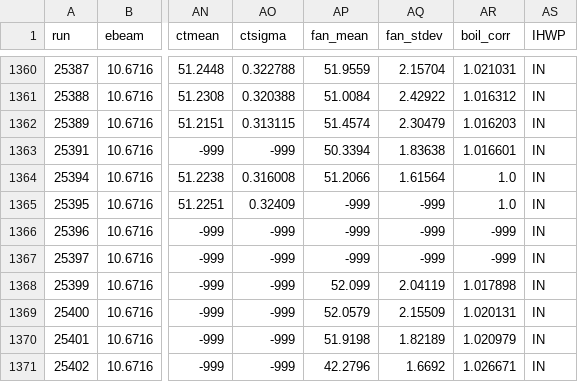
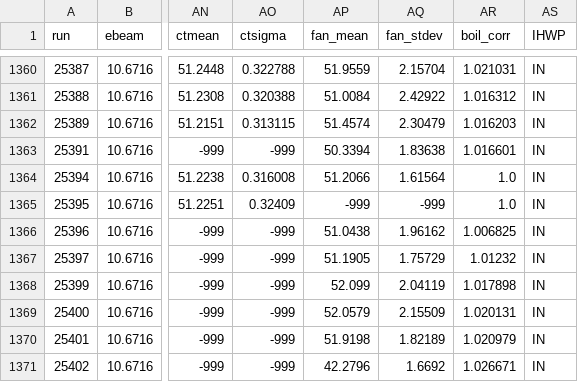
Before and after one commit to relder6/hallc_replay_rsidis, a CSV file: AUX_FILES/rsidis_bigtable_pass0p1.csv, drawn as a sheet; only a part is shown, gaps mark what is left out; the diff names each change by its address in the sheet, - before the commit and + after, or states it on an @@ line.

```diff
--- a/AUX_FILES/rsidis_bigtable_pass0p1.csv
+++ b/AUX_FILES/rsidis_bigtable_pass0p1.csv
-AP1366 (fan_mean): -999
+AP1366 (fan_mean): 51.0438
-AQ1366 (fan_stdev): -999
+AQ1366 (fan_stdev): 1.96162
-AR1366 (boil_corr): -999
+AR1366 (boil_corr): 1.006825
-AP1367 (fan_mean): -999
+AP1367 (fan_mean): 51.1905
-AQ1367 (fan_stdev): -999
+AQ1367 (fan_stdev): 1.75729
-AR1367 (boil_corr): -999
+AR1367 (boil_corr): 1.01232
```
Also changed, not shown: 1 other file.
